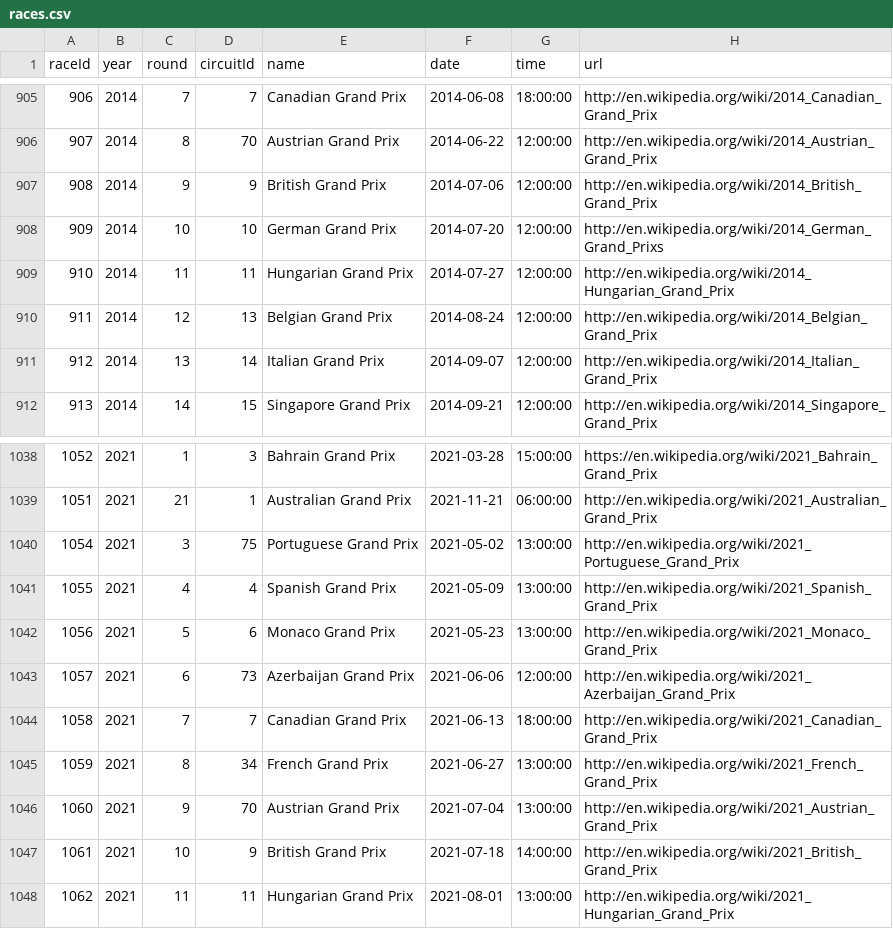
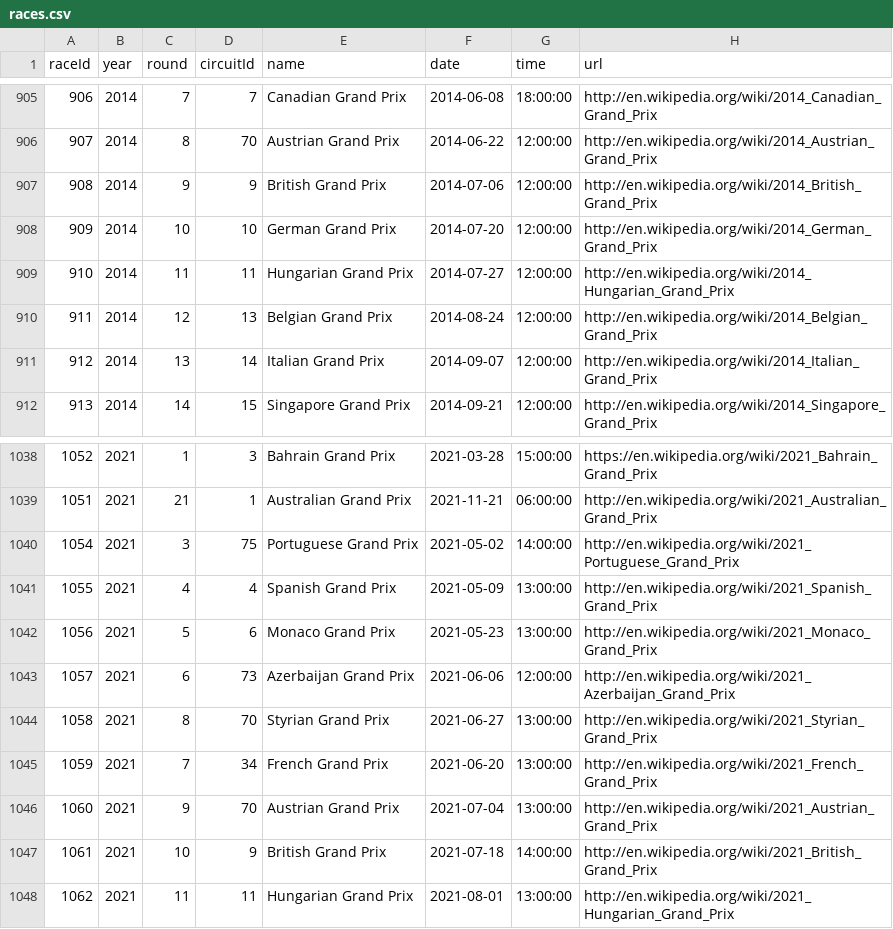
Before and after one commit to harryli0088/formula-1-visualizations, a CSV file: data/races.csv, drawn as a sheet; only a part is shown, gaps mark what is left out.

```diff
--- a/data/races.csv
+++ b/data/races.csv
@@ -907,3 +907,3 @@ raceId,year,round,circuitId,name,date,time,url
 908,2014,9,9,"British Grand Prix","2014-07-06","12:00:00","http://en.wikipedia.org/wiki/2014_British_Grand_Prix"
-909,2014,10,10,"German Grand Prix","2014-07-20","12:00:00","http://en.wikipedia.org/wiki/2014_German_Grand_Prixs"
+909,2014,10,10,"German Grand Prix","2014-07-20","12:00:00","http://en.wikipedia.org/wiki/2014_German_Grand_Prix"
 910,2014,11,11,"Hungarian Grand Prix","2014-07-27","12:00:00","http://en.wikipedia.org/wiki/2014_Hungarian_Grand_Prix"
@@ -1039,3 +1039,3 @@ raceId,year,round,circuitId,name,date,time,url
 1051,2021,21,1,"Australian Grand Prix","2021-11-21","06:00:00","http://en.wikipedia.org/wiki/2021_Australian_Grand_Prix"
-1054,2021,3,75,"Portuguese Grand Prix","2021-05-02","13:00:00","http://en.wikipedia.org/wiki/2021_Portuguese_Grand_Prix"
+1054,2021,3,75,"Portuguese Grand Prix","2021-05-02","14:00:00","http://en.wikipedia.org/wiki/2021_Portuguese_Grand_Prix"
 1055,2021,4,4,"Spanish Grand Prix","2021-05-09","13:00:00","http://en.wikipedia.org/wiki/2021_Spanish_Grand_Prix"
@@ -1043,4 +1043,4 @@ raceId,year,round,circuitId,name,date,time,url
 1057,2021,6,73,"Azerbaijan Grand Prix","2021-06-06","12:00:00","http://en.wikipedia.org/wiki/2021_Azerbaijan_Grand_Prix"
-1058,2021,7,7,"Canadian Grand Prix","2021-06-13","18:00:00","http://en.wikipedia.org/wiki/2021_Canadian_Grand_Prix"
-1059,2021,8,34,"French Grand Prix","2021-06-27","13:00:00","http://en.wikipedia.org/wiki/2021_French_Grand_Prix"
+1058,2021,8,70,"Styrian Grand Prix","2021-06-27","13:00:00","http://en.wikipedia.org/wiki/2021_Styrian_Grand_Prix"
+1059,2021,7,34,"French Grand Prix","2021-06-20","13:00:00","http://en.wikipedia.org/wiki/2021_French_Grand_Prix"
 1060,2021,9,70,"Austrian Grand Prix","2021-07-04","13:00:00","http://en.wikipedia.org/wiki/2021_Austrian_Grand_Prix"
```
Also changed, not shown: data/constructor_results.csv, data/constructor_standings.csv, 7 other files.
